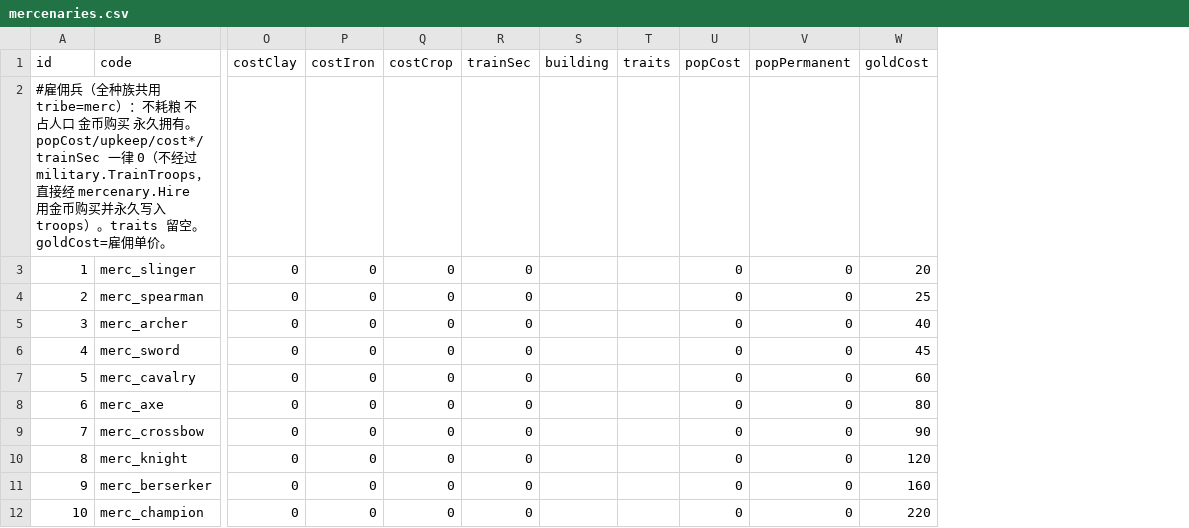
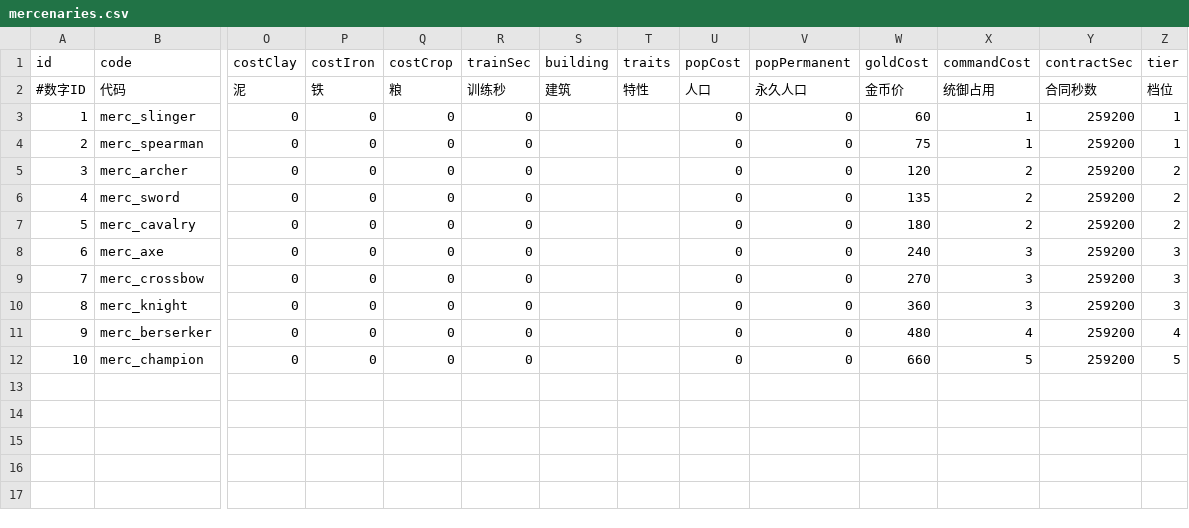
Before and after one commit to kennysli1/slg1.0, a CSV file: config/mercenaries.csv, drawn as a sheet; only a part is shown, gaps mark what is left out; removed rows and columns are numbered as before the commit, all else as after; rows hold the shown columns only; the diff names each change by its address in the sheet, - before the commit and + after, or states it on an @@ line.

```diff
--- a/config/mercenaries.csv
+++ b/config/mercenaries.csv
+column X (commandCost), rows 3-12: 1 | 1 | 2 | 2 | 2 | 3 | 3 | 3 | 4 | 5
+column Y (contractSec), rows 3-12: all 259200
+column Z (tier), rows 3-12: 1 | 1 | 2 | 2 | 2 | 3 | 3 | 3 | 4 | 5
-row 2: #雇佣兵（全种族共用 tribe=merc）：不耗粮 不占人口 金币购买 永久拥有。popCost/upkeep/cost*/trainSec 一律 0（不经过 military.TrainTroops，直接经 mercenary.Hire 用金币购买并永久写入 troops）。traits 留空。goldCost=雇佣单价。
+row 2: #数字ID | 代码 | 泥 | 铁 | 粮 | 训练秒 | 建筑 | 特性 | 人口 | 永久人口 | 金币价 | 统御占用 | 合同秒数 | 档位
-W3 (goldCost): 20
+W3 (goldCost): 60
-W4 (goldCost): 25
+W4 (goldCost): 75
-W5 (goldCost): 40
+W5 (goldCost): 120
-W6 (goldCost): 45
+W6 (goldCost): 135
-W7 (goldCost): 60
+W7 (goldCost): 180
-W8 (goldCost): 80
+W8 (goldCost): 240
-W9 (goldCost): 90
+W9 (goldCost): 270
-W10 (goldCost): 120
+W10 (goldCost): 360
-W11 (goldCost): 160
+W11 (goldCost): 480
-W12 (goldCost): 220
+W12 (goldCost): 660
```
Also changed, not shown: config/game_constants.csv, config/merc_camp.csv, 35 other files.
